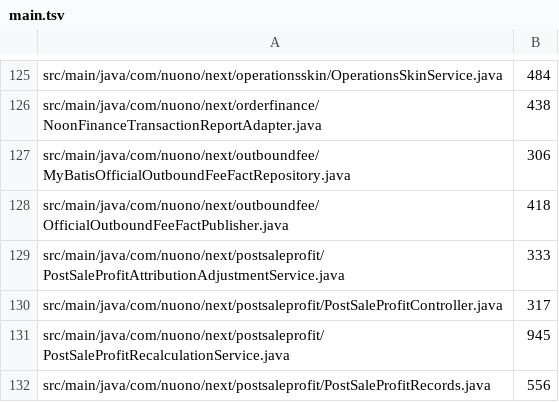
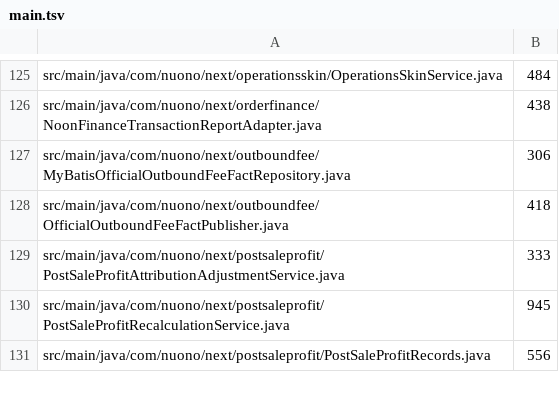
Before and after one commit to gromy92/nuono-next-backend, a TSV file: .github/source-size-baseline/main.tsv, drawn as a sheet; only a part is shown, gaps mark what is left out.

Commit message:
refactor: split post-sale profit adapters

```diff
--- a/.github/source-size-baseline/main.tsv
+++ b/.github/source-size-baseline/main.tsv
@@ -129,3 +129,2 @@ src/main/java/com/nuono/next/outboundfee/OfficialOutboundFeeFactPublisher.java	4
 src/main/java/com/nuono/next/postsaleprofit/PostSaleProfitAttributionAdjustmentService.java	333
-src/main/java/com/nuono/next/postsaleprofit/PostSaleProfitController.java	317
 src/main/java/com/nuono/next/postsaleprofit/PostSaleProfitRecalculationService.java	945
```
Also changed, not shown: 8 other files.
